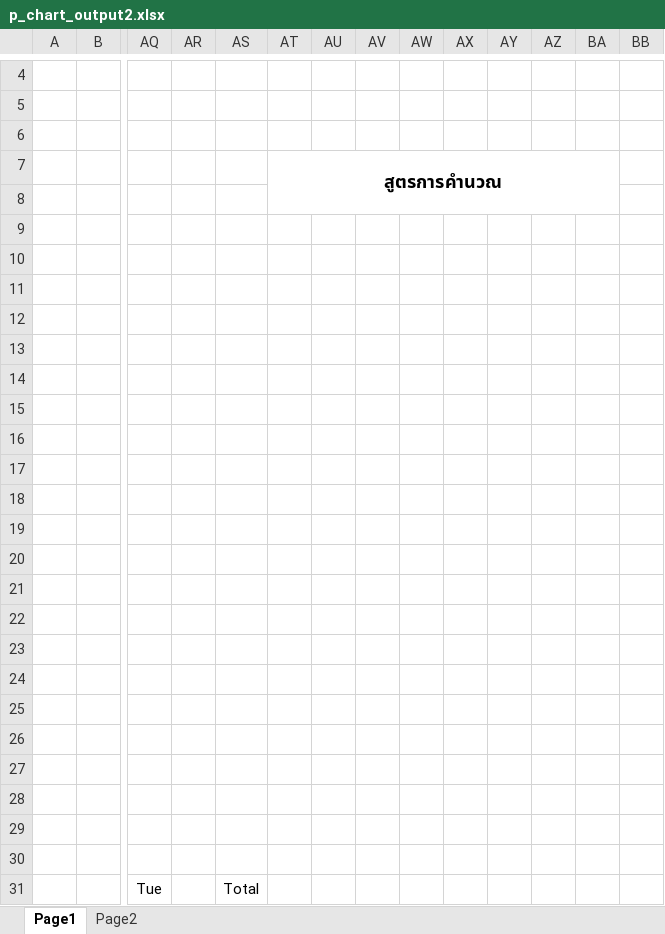
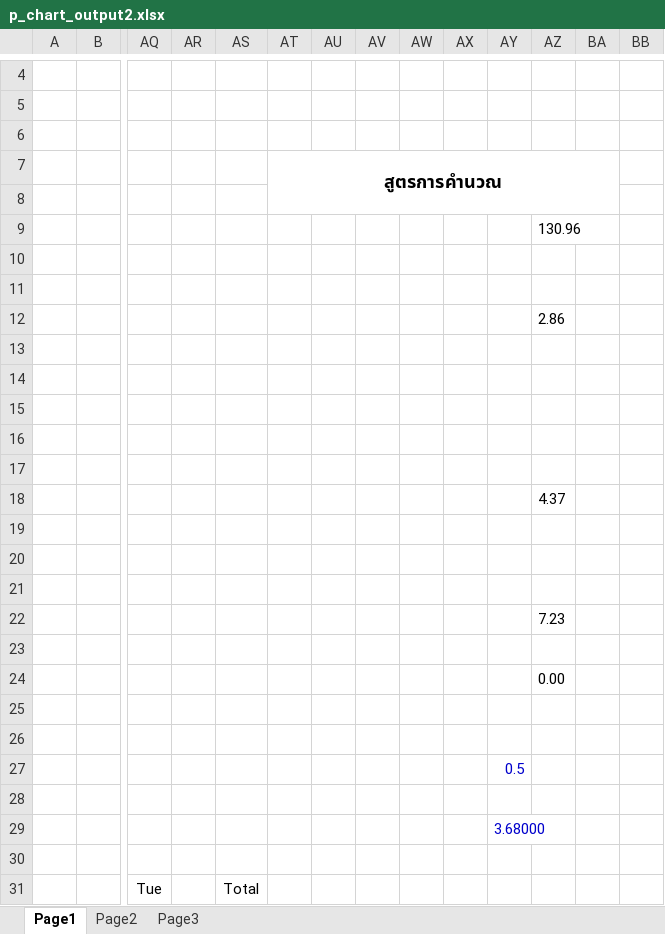
Before and after one commit to thebumpkspb/defect_control, an Excel workbook: backend/app/utils/export_p_chart/p_chart_output2.xlsx, sheet Page1, drawn as a sheet; only a part is shown, gaps mark what is left out; values as stored, in another font and other column widths than the file's, no borders; charts and pictures not drawn; removed rows and columns are numbered as before the commit, all else as after; rows hold the shown columns only; the diff covers the shown part only; the diff names each change by its address in the sheet, - before the commit and + after, or states it on an @@ line.

```diff
--- a/backend/app/utils/export_p_chart/p_chart_output2.xlsx (sheet Page1)
+++ b/backend/app/utils/export_p_chart/p_chart_output2.xlsx (sheet Page1)
+sheet tab: Page3
+row 9:  |  |  |  |  |  |  |  |  |  |  | 130.96
+row 10: (empty)
+row 11: (empty)
+row 12:  |  |  |  |  |  |  |  |  |  |  | 2.86
+row 18:  |  |  |  |  |  |  |  |  |  |  | 4.37
+row 22:  |  |  |  |  |  |  |  |  |  |  | 7.23
+row 23: (empty)
+row 24:  |  |  |  |  |  |  |  |  |  |  | 0.00
+row 27:  |  |  |  |  |  |  |  |  |  | 0.5
-AY29: (empty)
+AY29: 3.68000
-row 21: (empty)
-row 22: (empty)
-row 23: (empty)
-row 24: (empty)
-row 25: (empty)
-row 26: (empty)
-row 27: (empty)
-row 28: (empty)
-row 29: (empty)
```
Also changed, not shown: 36 added rows, 36 removed rows, 182 edited cells and merged cells elsewhere in this sheet, sheet Page2, charts or pictures, 8 other files.
